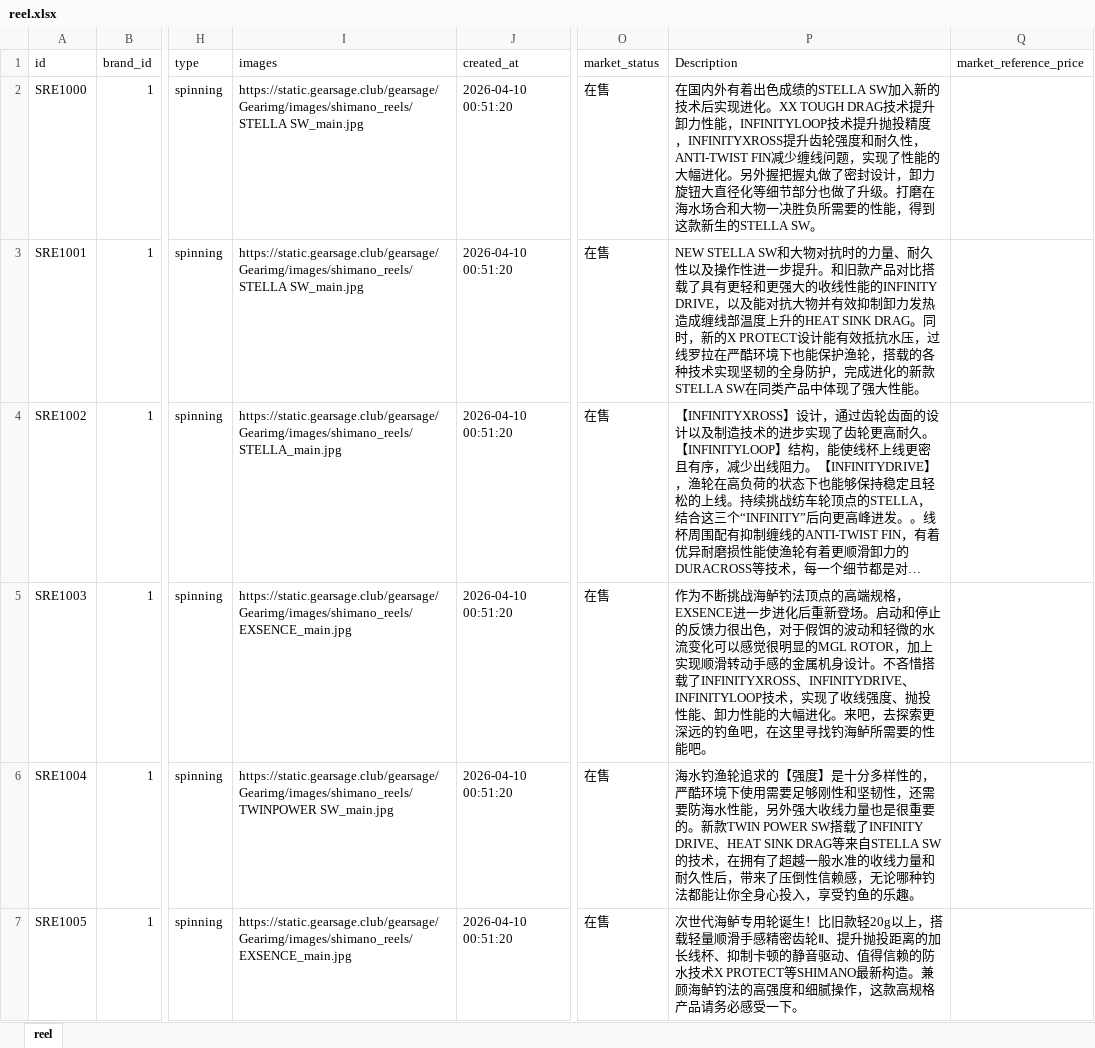
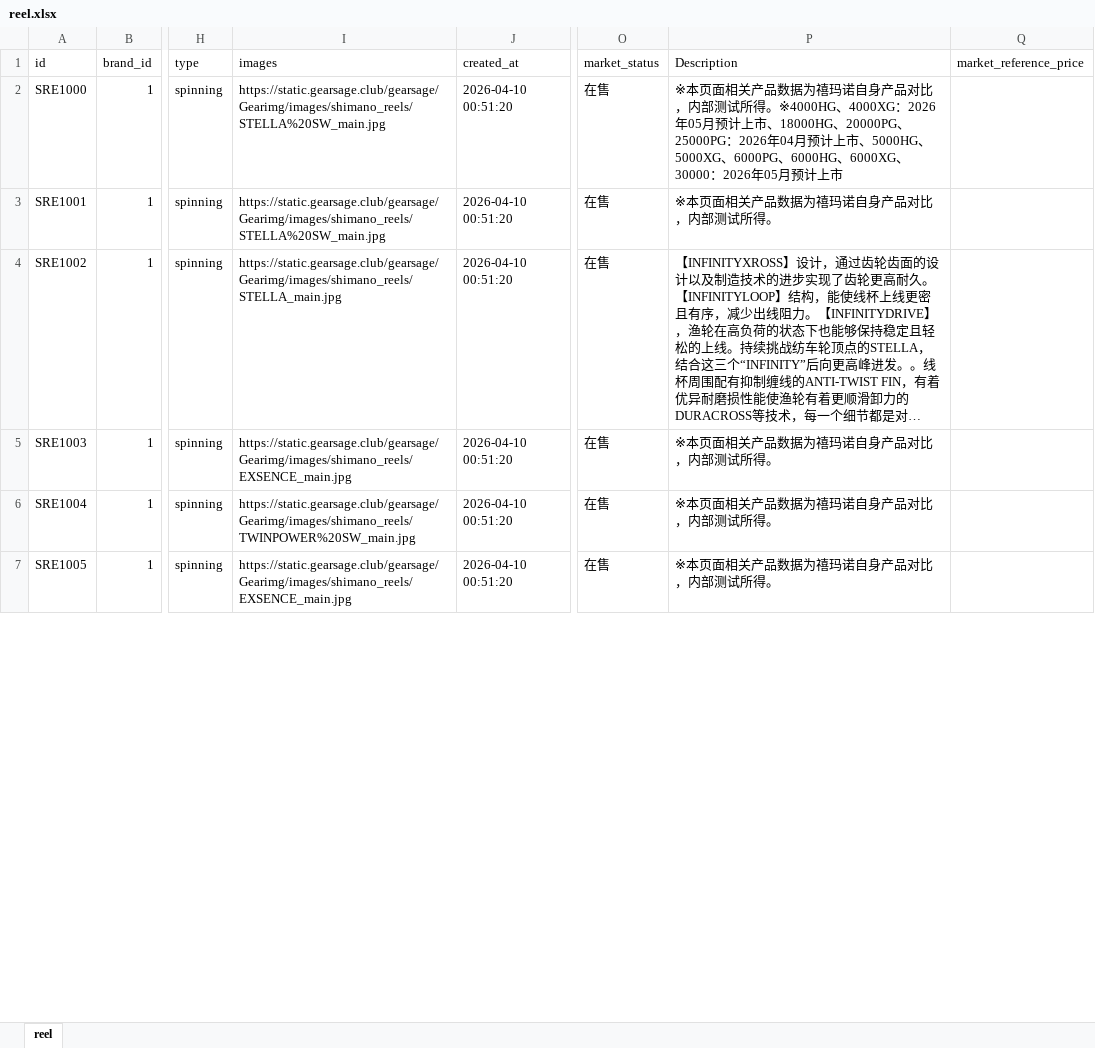
Before and after one commit to Dmaozhua/GearSage, an Excel workbook: GearSage-client/rate/excel/reel.xlsx, sheet reel, drawn as a sheet; only a part is shown, gaps mark what is left out; long unchanged cells end in …; values as stored, in another font and other column widths than the file's, no borders; the diff covers the shown part only; the diff names each change by its address in the sheet, - before the commit and + after, or states it on an @@ line.

```diff
--- a/GearSage-client/rate/excel/reel.xlsx (sheet reel)
+++ b/GearSage-client/rate/excel/reel.xlsx (sheet reel)
-I2:I3 (images): https://static.gearsage.club/gearsage/Gearimg/images/shimano_reels/STELLA SW_main.jpg
+I2:I3 (images): https://static.gearsage.club/gearsage/Gearimg/images/shimano_reels/STELLA%20SW_main.jpg
-P2 (Description): 在国内外有着出色成绩的STELLA SW加入新的技术后实现进化。XX TOUGH DRAG技术提升卸力性能，INFINITYLOOP技术提升抛投精度，INFINITYXROSS提升齿轮强度和耐久性，ANTI-TWIST FIN减少缠线问题，实现了性能的大幅进化。另外握把握丸做了密封设计，卸力旋钮大直径化等细节部分也做了升级。打磨在海水场合和大物一决胜负所需要的性能，得到这款新生的STELLA SW。
+P2 (Description): ※本页面相关产品数据为禧玛诺自身产品对比，内部测试所得。※4000HG、4000XG：2026年05月预计上市、18000HG、20000PG、25000PG：2026年04月预计上市、5000HG、5000XG、6000PG、6000HG、6000XG、30000：2026年05月预计上市
-P3 (Description): NEW STELLA SW和大物对抗时的力量、耐久性以及操作性进一步提升。和旧款产品对比搭载了具有更轻和更强大的收线性能的INFINITY DRIVE，以及能对抗大物并有效抑制卸力发热造成缠线部温度上升的HEAT SINK DRAG。同时，新的X PROTECT设计能有效抵抗水压，过线罗拉在严酷环境下也能保护渔轮，搭载的各种技术实现坚韧的全身防护，完成进化的新款STELLA SW在同类产品中体现了强大性能。
+P3 (Description): ※本页面相关产品数据为禧玛诺自身产品对比，内部测试所得。
-P5 (Description): 作为不断挑战海鲈钓法顶点的高端规格，EXSENCE进一步进化后重新登场。启动和停止的反馈力很出色，对于假饵的波动和轻微的水流变化可以感觉很明显的MGL ROTOR，加上实现顺滑转动手感的金属机身设计。不吝惜搭载了INFINITYXROSS、INFINITYDRIVE、INFINITYLOOP技术，实现了收线强度、抛投性能、卸力性能的大幅进化。来吧，去探索更深远的钓鱼吧，在这里寻找钓海鲈所需要的性能吧。
+P5 (Description): ※本页面相关产品数据为禧玛诺自身产品对比，内部测试所得。
-I6 (images): https://static.gearsage.club/gearsage/Gearimg/images/shimano_reels/TWINPOWER SW_main.jpg
+I6 (images): https://static.gearsage.club/gearsage/Gearimg/images/shimano_reels/TWINPOWER%20SW_main.jpg
-P6 (Description): 海水钓渔轮追求的【强度】是十分多样性的，严酷环境下使用需要足够刚性和坚韧性，还需要防海水性能，另外强大收线力量也是很重要的。新款TWIN POWER SW搭载了INFINITY DRIVE、HEAT SINK DRAG等来自STELLA SW的技术，在拥有了超越一般水准的收线力量和耐久性后，带来了压倒性信赖感，无论哪种钓法都能让你全身心投入，享受钓鱼的乐趣。
+P6 (Description): ※本页面相关产品数据为禧玛诺自身产品对比，内部测试所得。
-P7 (Description): 次世代海鲈专用轮诞生！比旧款轻20g以上，搭载轻量顺滑手感精密齿轮Ⅱ、提升抛投距离的加长线杯、抑制卡顿的静音驱动、值得信赖的防水技术X PROTECT等SHIMANO最新构造。兼顾海鲈钓法的高强度和细腻操作，这款高规格产品请务必感受一下。
+P7 (Description): ※本页面相关产品数据为禧玛诺自身产品对比，内部测试所得。
```
Also changed, not shown: 91 edited cells elsewhere in this sheet, GearSage-client/pkgGear/data_raw/ark_rod_import.xlsx, GearSage-client/pkgGear/data_raw/keitech_rod_import.xlsx, 37 other files.
